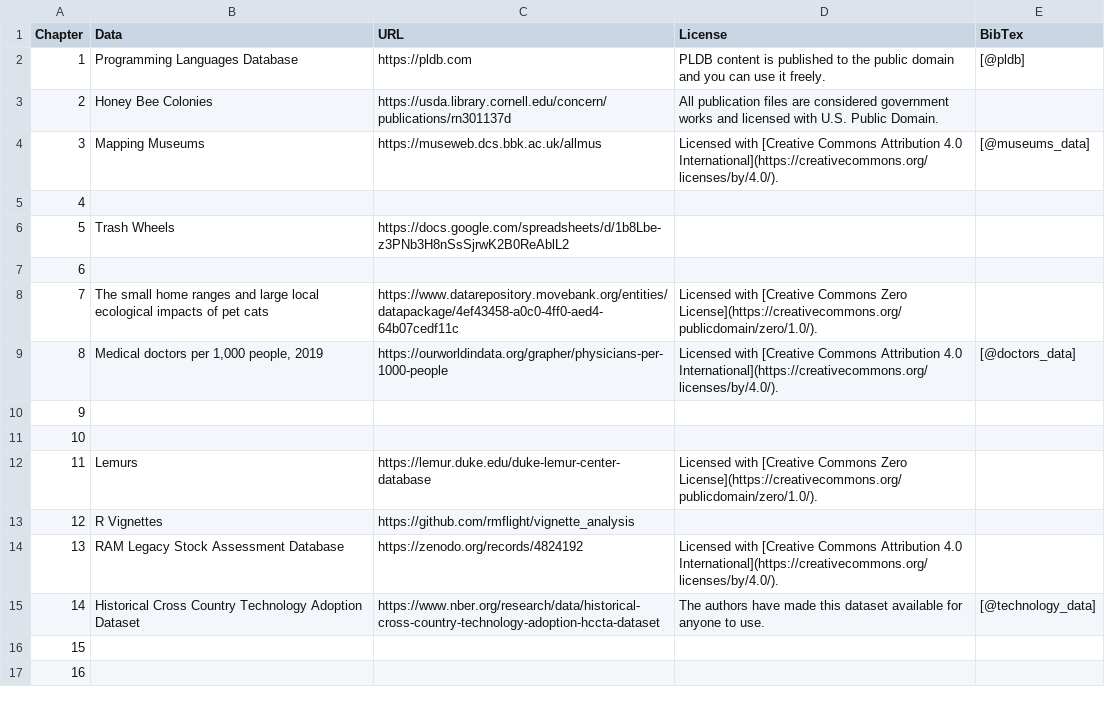
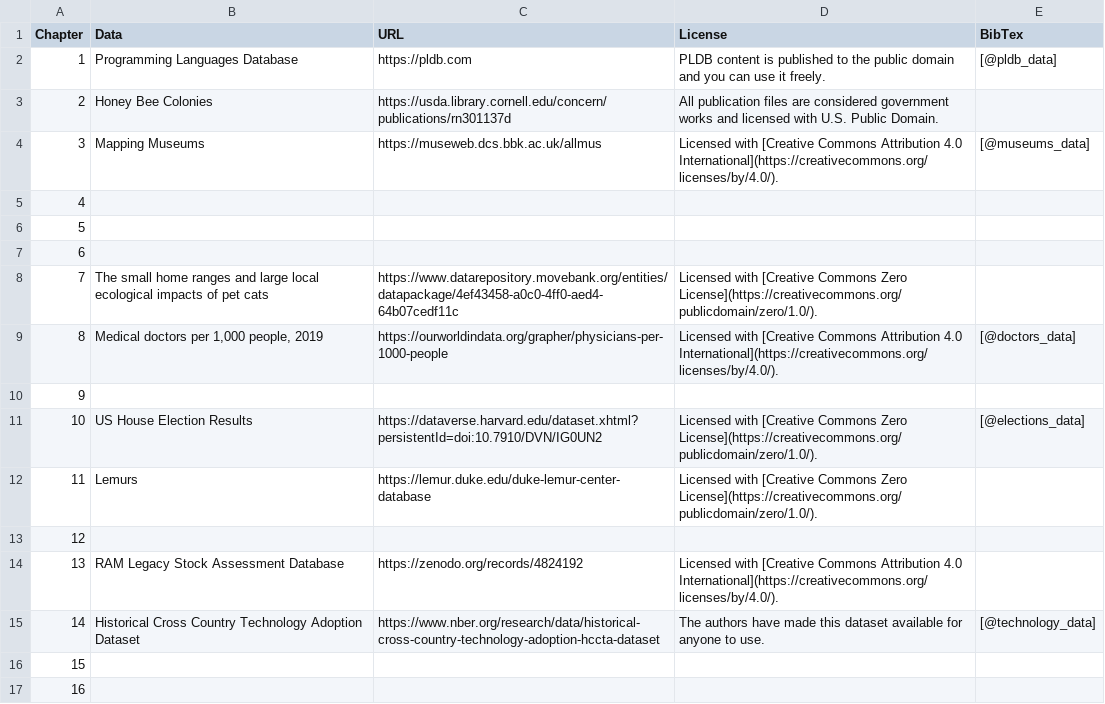
Before and after one commit to nrennie/art-of-viz, a CSV file: data/data.csv, drawn as a sheet.

Commit message:
update data and add for chap 10

```diff
--- a/data/data.csv
+++ b/data/data.csv
@@ -1,3 +1,3 @@
 Chapter,Data,URL,License,BibTex
-1,Programming Languages Database,https://pldb.com,PLDB content is published to the public domain and you can use it freely.,[@pldb]
+1,Programming Languages Database,https://pldb.com,PLDB content is published to the public domain and you can use it freely.,[@pldb_data]
 2,Honey Bee Colonies,https://usda.library.cornell.edu/concern/publications/rn301137d ,All publication files are considered government works and licensed with U.S. Public Domain.,
@@ -5,3 +5,3 @@ Chapter,Data,URL,License,BibTex
 4,,,,
-5,Trash Wheels,https://docs.google.com/spreadsheets/d/1b8Lbe-z3PNb3H8nSsSjrwK2B0ReAblL2 ,,
+5,,,,
 6,,,,
@@ -10,5 +10,5 @@ Chapter,Data,URL,License,BibTex
 9,,,,
-10,,,,
+10,US House Election Results,https://dataverse.harvard.edu/dataset.xhtml?persistentId=doi:10.7910/DVN/IG0UN2,Licensed with [Creative Commons Zero License](https://creativecommons.org/publicdomain/zero/1.0/).,[@elections_data]
 11,Lemurs,https://lemur.duke.edu/duke-lemur-center-database,Licensed with [Creative Commons Zero License](https://creativecommons.org/publicdomain/zero/1.0/).,
-12,R Vignettes,https://github.com/rmflight/vignette_analysis ,,
+12,,,,
 13,RAM Legacy Stock Assessment Database,https://zenodo.org/records/4824192 ,Licensed with [Creative Commons Attribution 4.0 International](https://creativecommons.org/licenses/by/4.0/).,
```
Also changed, not shown: 12 other files.
